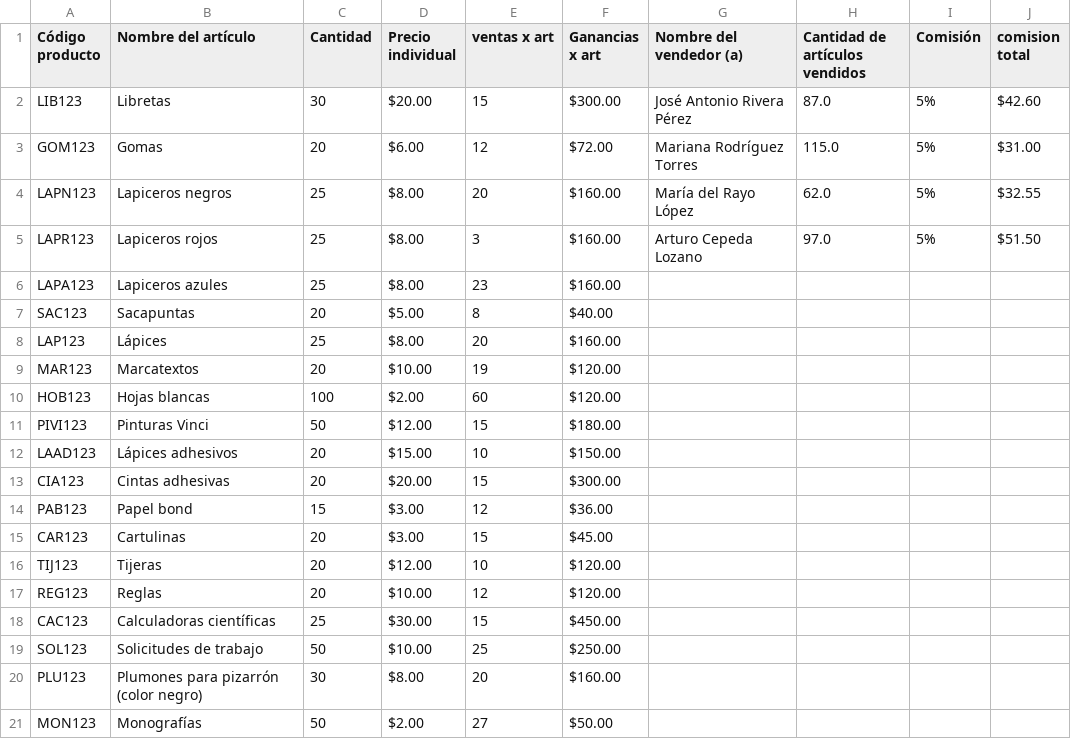
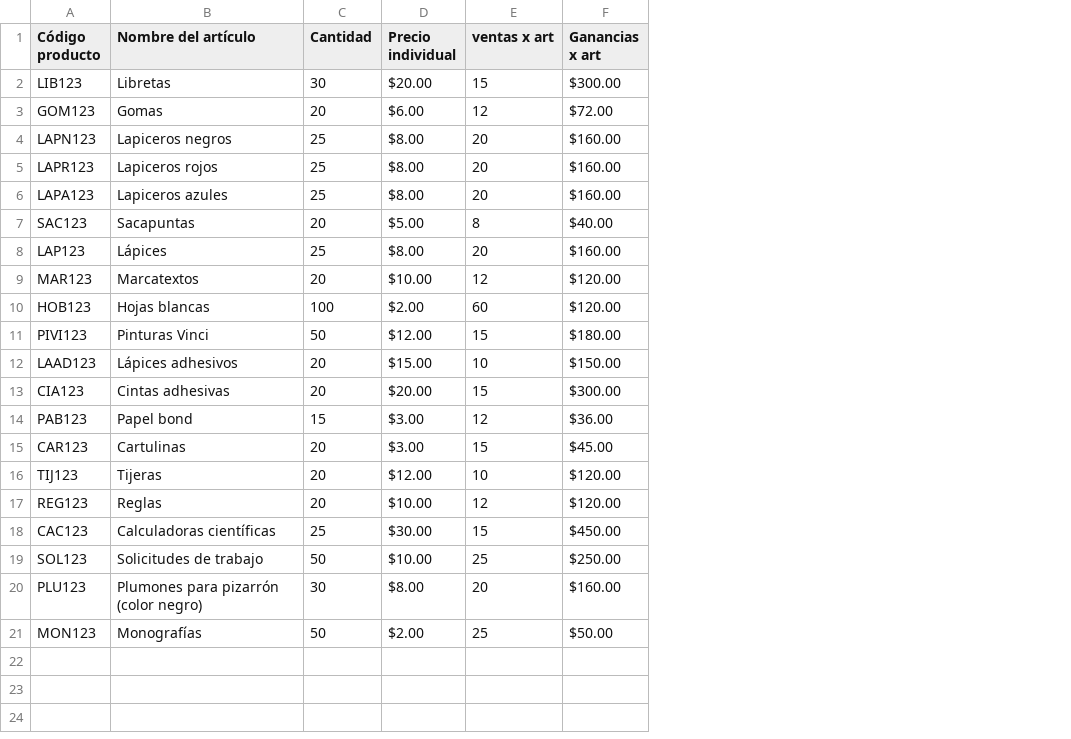
Before and after one commit to molmos14/Proyecto_inventario, a CSV file: inventario1.csv, drawn as a sheet; the diff names each change by its address in the sheet, - before the commit and + after, or states it on an @@ line.

```diff
--- a/inventario1.csv
+++ b/inventario1.csv
-column G (Nombre del vendedor (a)), rows 2-5: José Antonio Rivera Pérez | Mariana Rodríguez Torres | María del Rayo López | Arturo Cepeda Lozano
-column H (Cantidad de artículos vendidos), rows 2-5: 87.0 | 115.0 | 62.0 | 97.0
-column I (Comisión), rows 2-5: all 5%
-column J (comision total), rows 2-5: $42.60 | $31.00 | $32.55 | $51.50
-E5 (ventas x art): 3
+E5 (ventas x art): 20
-E6 (ventas x art): 23
+E6 (ventas x art): 20
-E9 (ventas x art): 19
+E9 (ventas x art): 12
-E21 (ventas x art): 27
+E21 (ventas x art): 25
```
Also changed, not shown: 4 other files.
